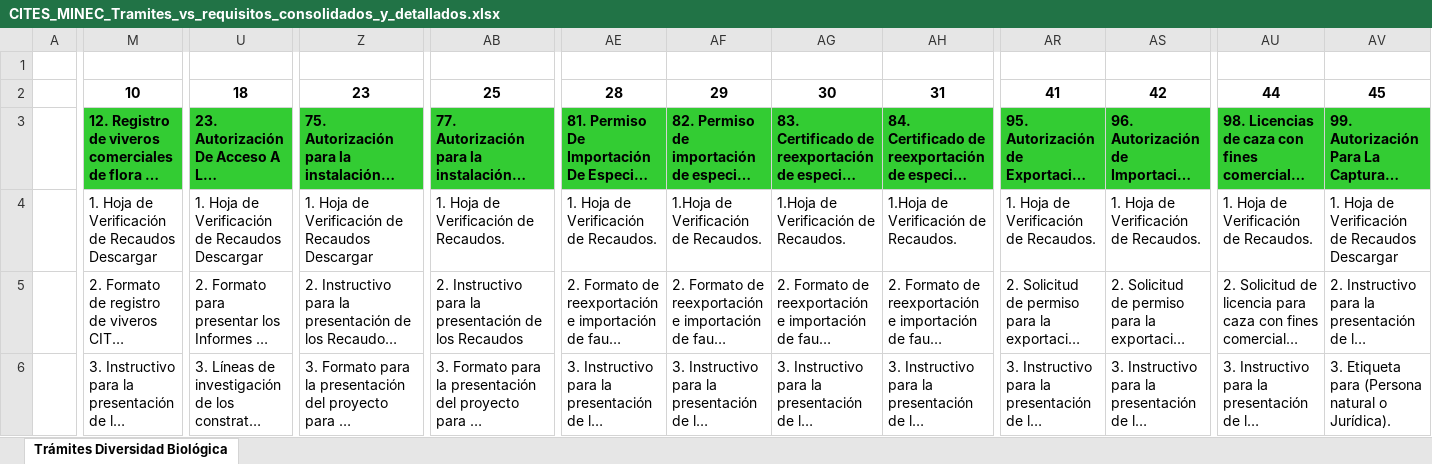
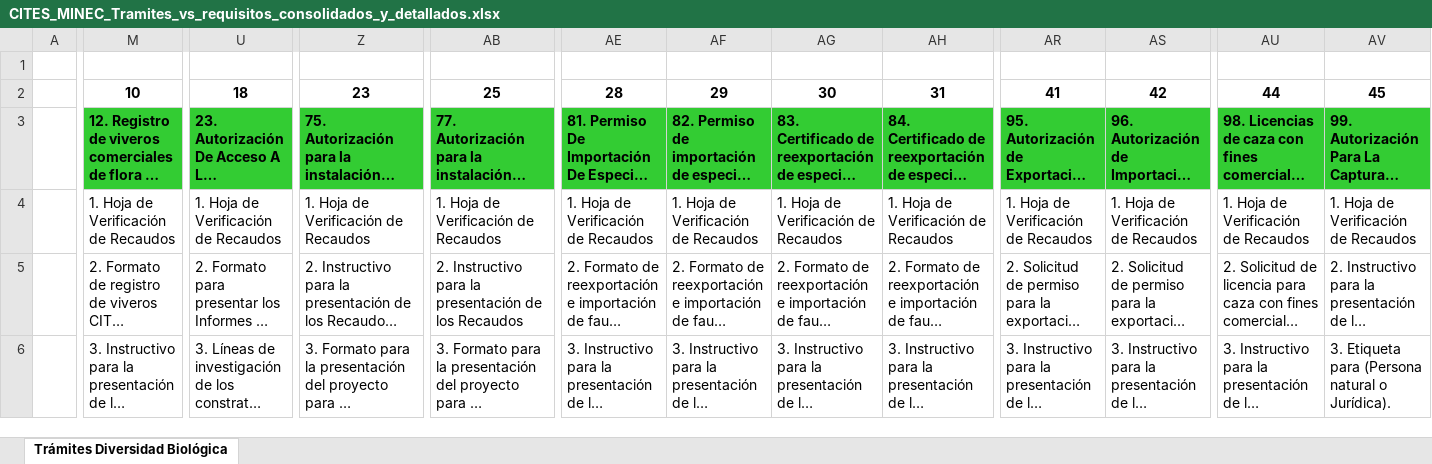
Before and after one commit to quand-mind/cites, an Excel workbook: public/permissions_files/CITES_MINEC_Tramites_vs_requisitos_consolidados_y_detallados.xlsx, sheet Trámites Diversidad Biológica, drawn as a sheet; only a part is shown, gaps mark what is left out; long unchanged cells end in …; values as stored, in another font and other column widths than the file's, no borders; the diff covers the shown part only; the diff names each change by its address in the sheet, - before the commit and + after, or states it on an @@ line.

```diff
--- a/public/permissions_files/CITES_MINEC_Tramites_vs_requisitos_consolidados_y_detallados.xlsx (sheet Trámites Diversidad Biológica)
+++ b/public/permissions_files/CITES_MINEC_Tramites_vs_requisitos_consolidados_y_detallados.xlsx (sheet Trámites Diversidad Biológica)
-M4: 1. Hoja de Verificación de Recaudos Descargar
+M4: 1. Hoja de Verificación de Recaudos
-U4: 1. Hoja de Verificación de Recaudos Descargar
+U4: 1. Hoja de Verificación de Recaudos
-Z4: 1. Hoja de Verificación de Recaudos Descargar
+Z4: 1. Hoja de Verificación de Recaudos
-AB4: 1. Hoja de Verificación de Recaudos.
+AB4: 1. Hoja de Verificación de Recaudos
-AE4: 1. Hoja de Verificación de Recaudos.
+AE4: 1. Hoja de Verificación de Recaudos
-AF4: 1.Hoja de Verificación de Recaudos.
+AF4: 1. Hoja de Verificación de Recaudos
-AG4: 1.Hoja de Verificación de Recaudos.
+AG4: 1. Hoja de Verificación de Recaudos
-AH4: 1.Hoja de Verificación de Recaudos.
+AH4: 1. Hoja de Verificación de Recaudos
-AR4: 1. Hoja de Verificación de Recaudos.
+AR4: 1. Hoja de Verificación de Recaudos
-AS4: 1. Hoja de Verificación de Recaudos.
+AS4: 1. Hoja de Verificación de Recaudos
-AU4: 1. Hoja de Verificación de Recaudos.
+AU4: 1. Hoja de Verificación de Recaudos
-AV4: 1. Hoja de Verificación de Recaudos Descargar
+AV4: 1. Hoja de Verificación de Recaudos
```
Also changed, not shown: 6 edited cells elsewhere in this sheet, 7 other files.
